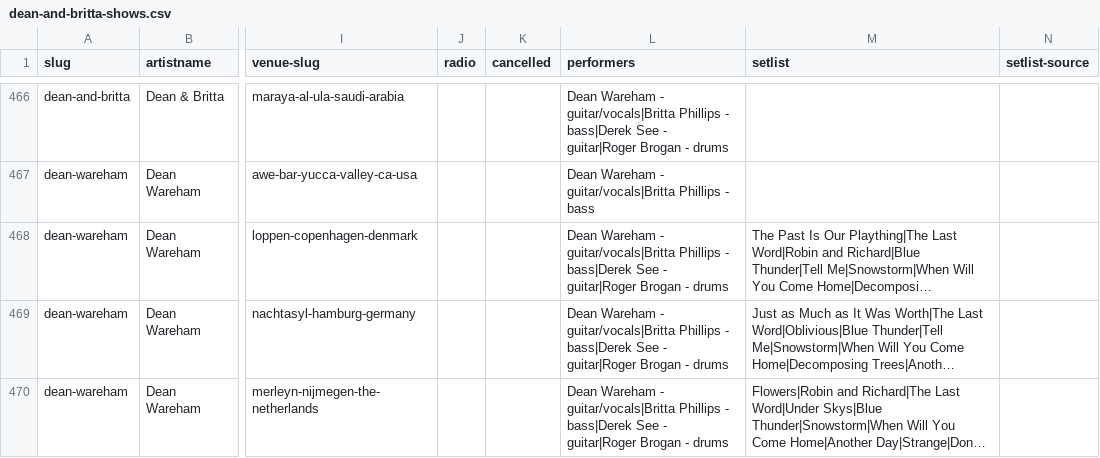
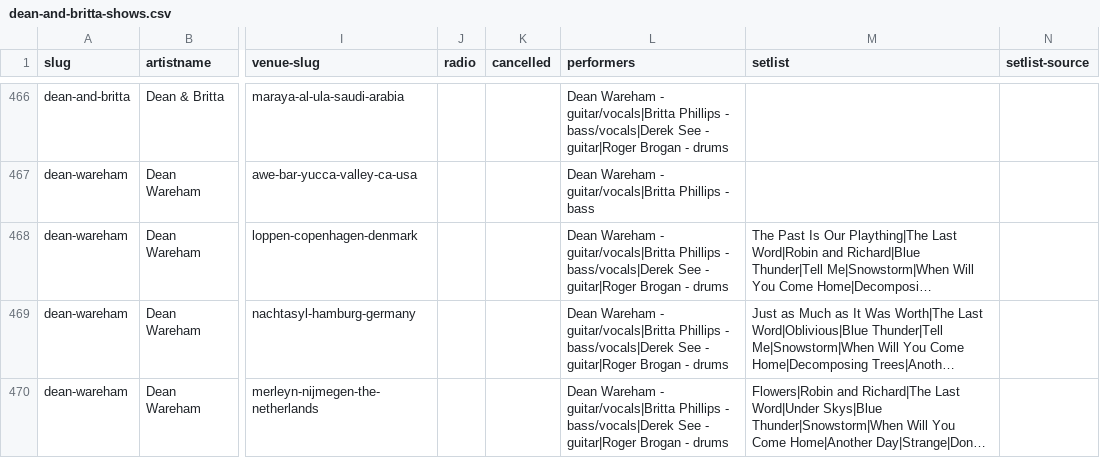
Before and after one commit to grange85/ahfow-database, a CSV file: _data/gigography/dean-and-britta-shows.csv, drawn as a sheet; only a part is shown, gaps mark what is left out; long unchanged cells end in …; the diff covers the shown part only; the diff names each change by its address in the sheet, - before the commit and + after, or states it on an @@ line.

```diff
--- a/_data/gigography/dean-and-britta-shows.csv
+++ b/_data/gigography/dean-and-britta-shows.csv
-L466 (performers): …Phillips - bass|Derek See -…
+L466 (performers): …Phillips - bass/vocals|Derek See -…
-L468:L470 (performers): …Phillips - bass|Derek See -…
+L468:L470 (performers): …Phillips - bass/vocals|Derek See -…
```
Also changed, not shown: 42 edited cells elsewhere in this file.
